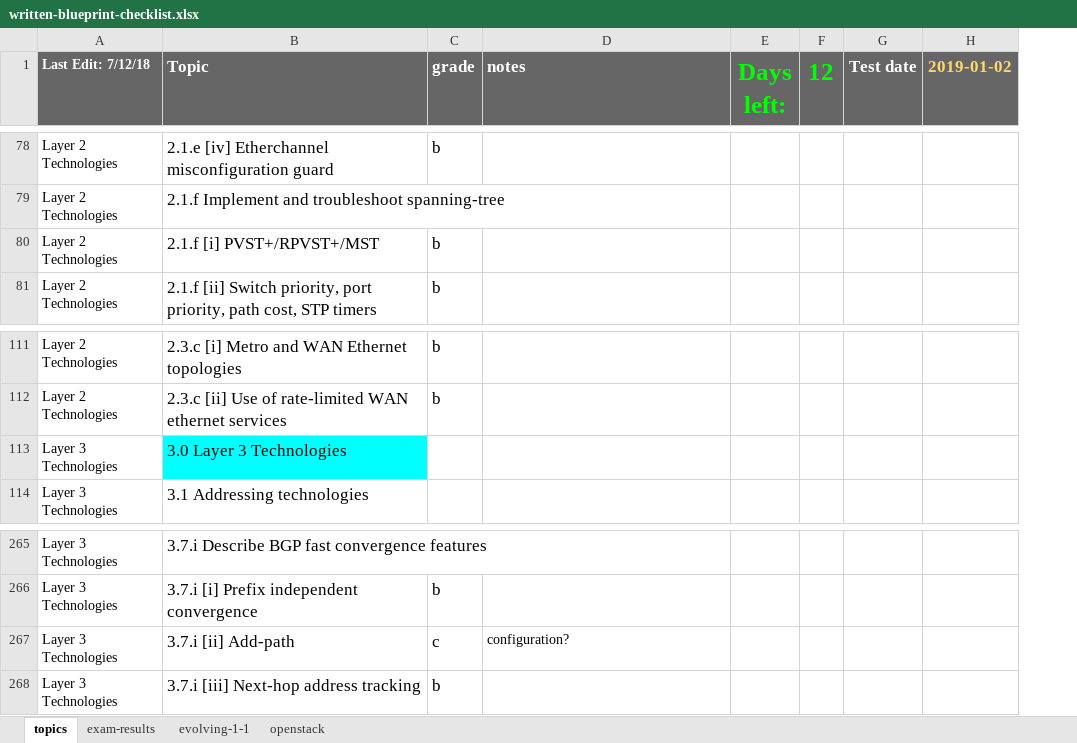
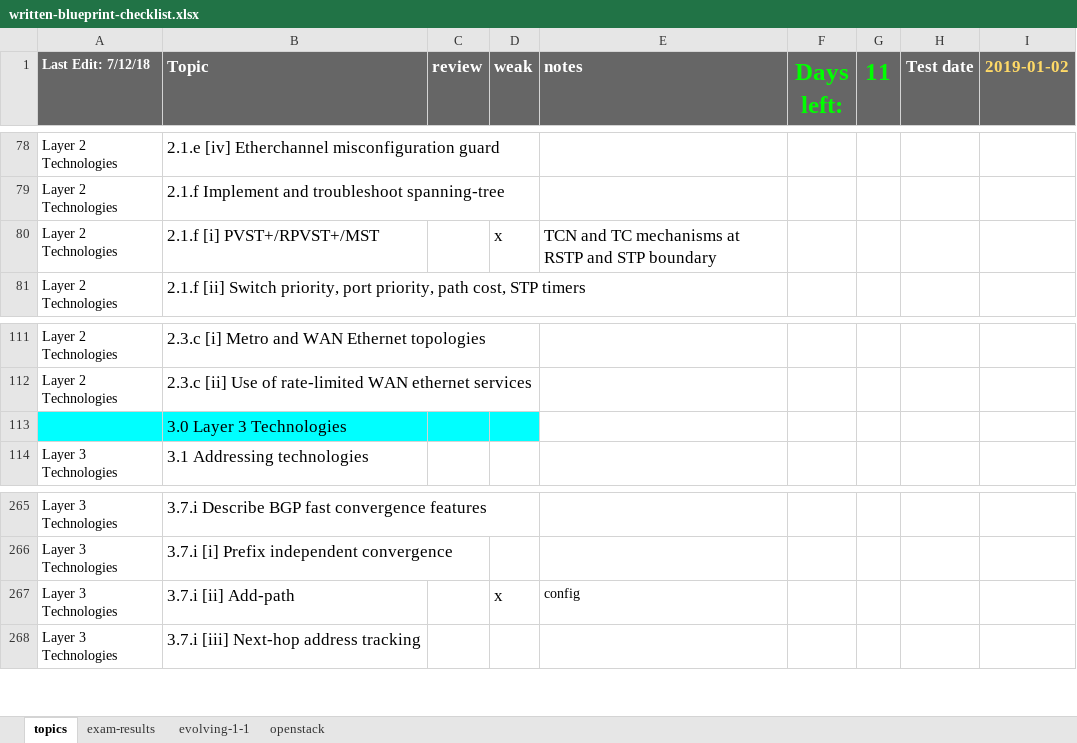
Before and after one commit to thelantamer/notes, an Excel workbook: written-blueprint-checklist.xlsx, sheet topics, drawn as a sheet; only a part is shown, gaps mark what is left out; values as stored, in another font and other column widths than the file's, no borders; conditional formats not drawn; removed rows and columns are numbered as before the commit, all else as after; the diff covers the shown part only; the diff names each change by its address in the sheet, - before the commit and + after, or states it on an @@ line.

```diff
--- a/written-blueprint-checklist.xlsx (sheet topics)
+++ b/written-blueprint-checklist.xlsx (sheet topics)
-column C (grade), rows 78-81: b |  | b | b; rows 111-112: b | b; rows 266-268: b | c | b
+column C (review), empty
+column D (weak), row 80: x; row 267: x
-column F (12), empty
+column G (11), empty
-E80 (notes): (empty)
+E80 (notes): TCN and TC mechanisms at RSTP and STP boundary
-A113 (Last Edit: 7/12/18): Layer 3 Technologies
+A113 (Last Edit: 7/12/18): (empty)
-A113 fill: none
+A113 fill: #00FFFF
-E267 (notes): configuration?
+E267 (notes): config
```
Also changed, not shown: 1 added row, 1 removed row, 18 edited cells and cell formats elsewhere in this sheet.
